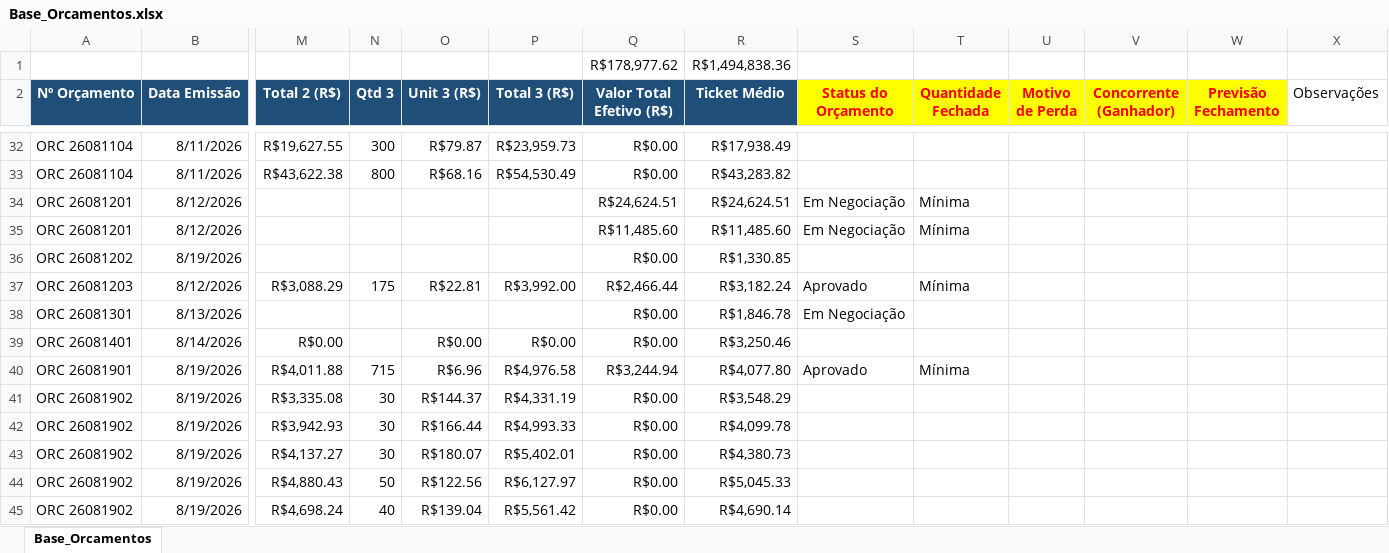
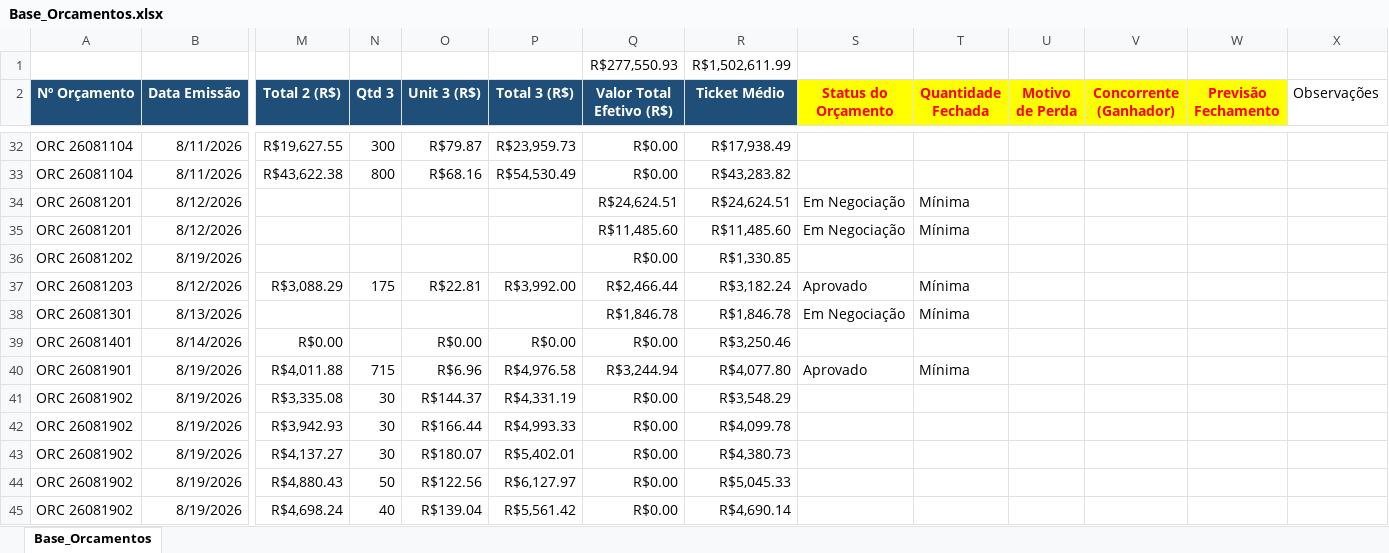
Before and after one commit to dianeLuna1924/dashboard-regispel, an Excel workbook: Base_Orcamentos.xlsx, sheet Base_Orcamentos, drawn as a sheet; only a part is shown, gaps mark what is left out; values as stored, in another font and other column widths than the file's, no borders; removed rows and columns are numbered as before the commit, all else as after; rows hold the shown columns only; the diff covers the shown part only; the diff names each change by its address in the sheet, - before the commit and + after, or states it on an @@ line.

```diff
--- a/Base_Orcamentos.xlsx (sheet Base_Orcamentos)
+++ b/Base_Orcamentos.xlsx (sheet Base_Orcamentos)
-row 1:  |  |  |  |  |  | R$178,977.62 | R$1,494,838.36
+row 1:  |  |  |  |  |  | R$277,550.93 | R$1,502,611.99
-Q38 (Valor Total Efetivo (R$)): R$0.00
+Q38 (Valor Total Efetivo (R$)): R$1,846.78
-T38 (Quantidade Fechada): (empty)
+T38 (Quantidade Fechada): Mínima
```
Also changed, not shown: 2 added rows and 32 edited cells elsewhere in this sheet.
